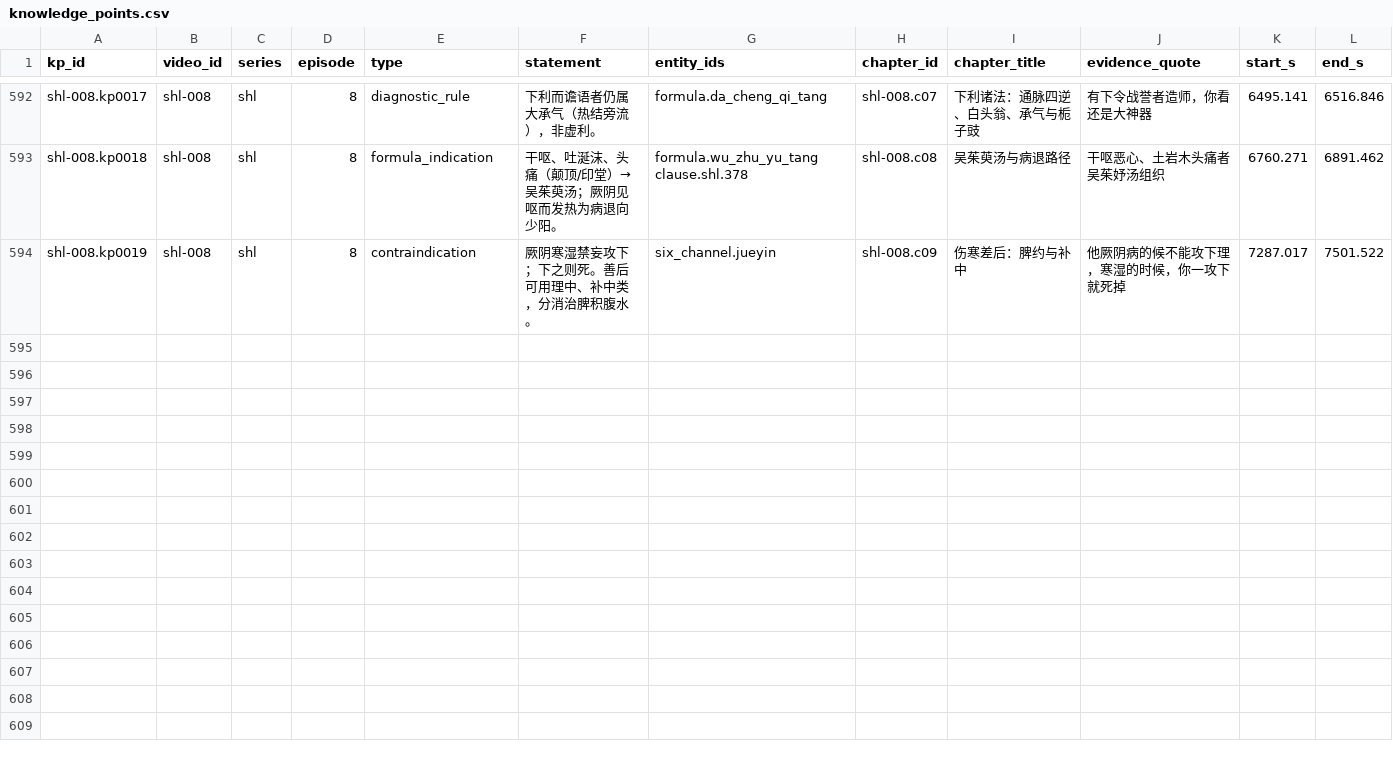
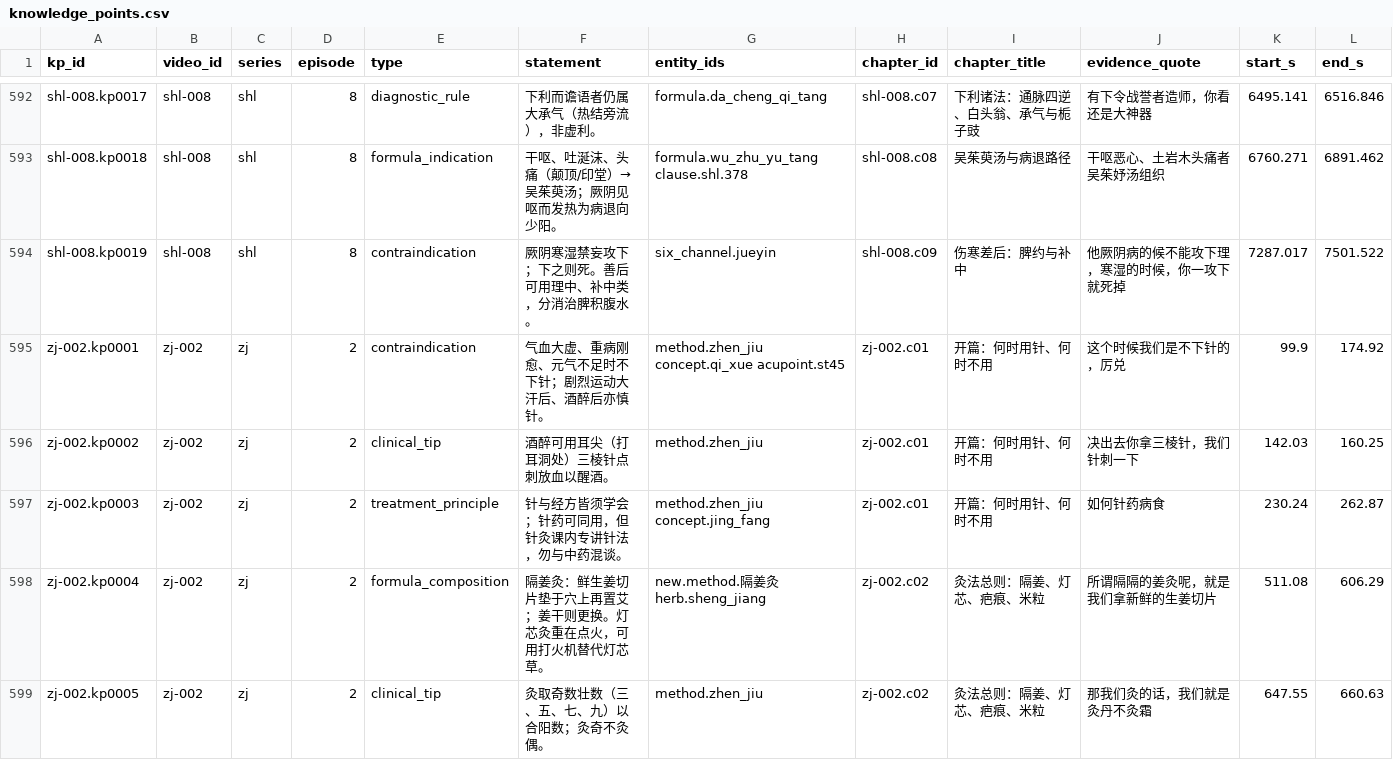
Before and after one commit to China-li-bai/tcm-video-kb, a CSV file: data/knowledge/_index/knowledge_points.csv, drawn as a sheet; only a part is shown, gaps mark what is left out; rows hold the shown columns only; the diff covers the shown part only; the diff names each change by its address in the sheet, - before the commit and + after, or states it on an @@ line.

```diff
--- a/data/knowledge/_index/knowledge_points.csv
+++ b/data/knowledge/_index/knowledge_points.csv
+row 595: zj-002.kp0001 | zj-002 | zj | 2 | contraindication | 气血大虚、重病刚愈、元气不足时不下针；剧烈运动大汗后、酒醉后亦慎针。 | method.zhen_jiu concept.qi_xue acupoint.st45 | zj-002.c01 | 开篇：何时用针、何时不用 | 这个时候我们是不下针的，厉兑 | 99.9 | 174.92
+row 596: zj-002.kp0002 | zj-002 | zj | 2 | clinical_tip | 酒醉可用耳尖（打耳洞处）三棱针点刺放血以醒酒。 | method.zhen_jiu | zj-002.c01 | 开篇：何时用针、何时不用 | 决出去你拿三棱针，我们针刺一下 | 142.03 | 160.25
+row 597: zj-002.kp0003 | zj-002 | zj | 2 | treatment_principle | 针与经方皆须学会；针药可同用，但针灸课内专讲针法，勿与中药混谈。 | method.zhen_jiu concept.jing_fang | zj-002.c01 | 开篇：何时用针、何时不用 | 如何针药病食 | 230.24 | 262.87
+row 598: zj-002.kp0004 | zj-002 | zj | 2 | formula_composition | 隔姜灸：鲜生姜切片垫于穴上再置艾；姜干则更换。灯芯灸重在点火，可用打火机替代灯芯草。 | new.method.隔姜灸 herb.sheng_jiang | zj-002.c02 | 灸法总则：隔姜、灯芯、疤痕、米粒 | 所谓隔隔的姜灸呢，就是我们拿新鲜的生姜切片 | 511.08 | 606.29
+row 599: zj-002.kp0005 | zj-002 | zj | 2 | clinical_tip | 灸取奇数壮数（三、五、七、九）以合阳数；灸奇不灸偶。 | method.zhen_jiu | zj-002.c02 | 灸法总则：隔姜、灯芯、疤痕、米粒 | 那我们灸的话，我们就是灸丹不灸霜 | 647.55 | 660.63
```
Also changed, not shown: 4 added rows elsewhere in this file, data/knowledge/_index/chapters.csv, data/knowledge/_index/entities.csv, 8 other files.
